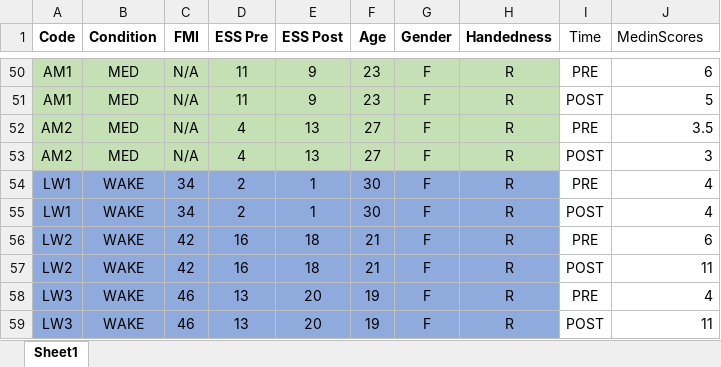
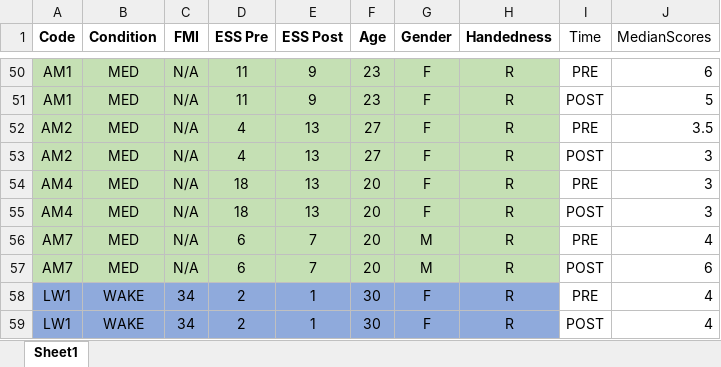
Before and after one commit to mohdasti/Queens-Thesis, an Excel workbook: Raw data/Repeated measures/nonSWS_repeated.xlsx, sheet Sheet1, drawn as a sheet; only a part is shown, gaps mark what is left out; the shorter side is filled out with more unchanged rows; values as stored, in another font and other column widths than the file's, no borders; the diff names each change by its address in the sheet, - before the commit and + after, or states it on an @@ line.

```diff
--- a/Raw data/Repeated measures/nonSWS_repeated.xlsx (sheet Sheet1)
+++ b/Raw data/Repeated measures/nonSWS_repeated.xlsx (sheet Sheet1)
-J1: MedinScores
+J1: MedianScores
+row 54: AM4 | MED | N/A | 18 | 13 | 20 | F | R | PRE | 3
+row 55: AM4 | MED | N/A | 18 | 13 | 20 | F | R | POST | 3
+row 56: AM7 | MED | N/A | 6 | 7 | 20 | M | R | PRE | 4
+row 57: AM7 | MED | N/A | 6 | 7 | 20 | M | R | POST | 6
```
Also changed, not shown: Raw data/Repeated measures/SWS_repeated.xlsx, Raw data/Repeated measures/repeated_measures.xlsx.
